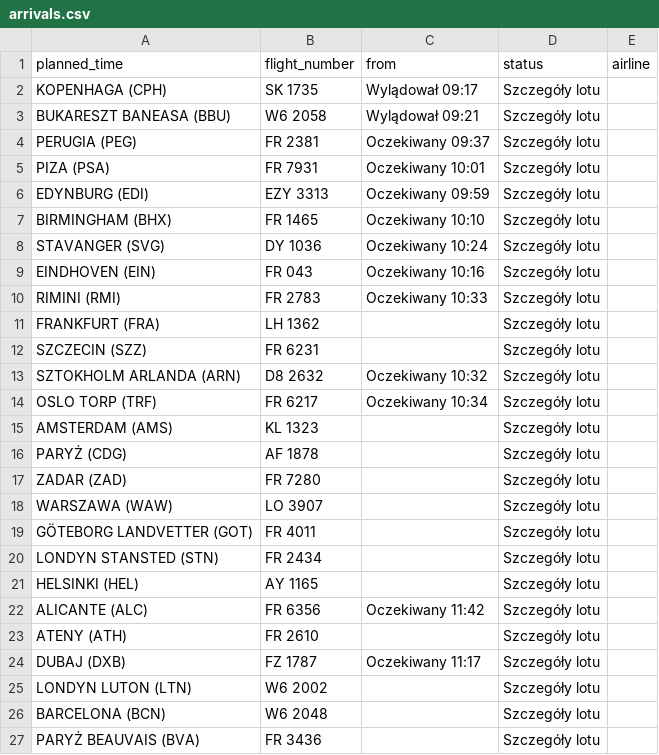
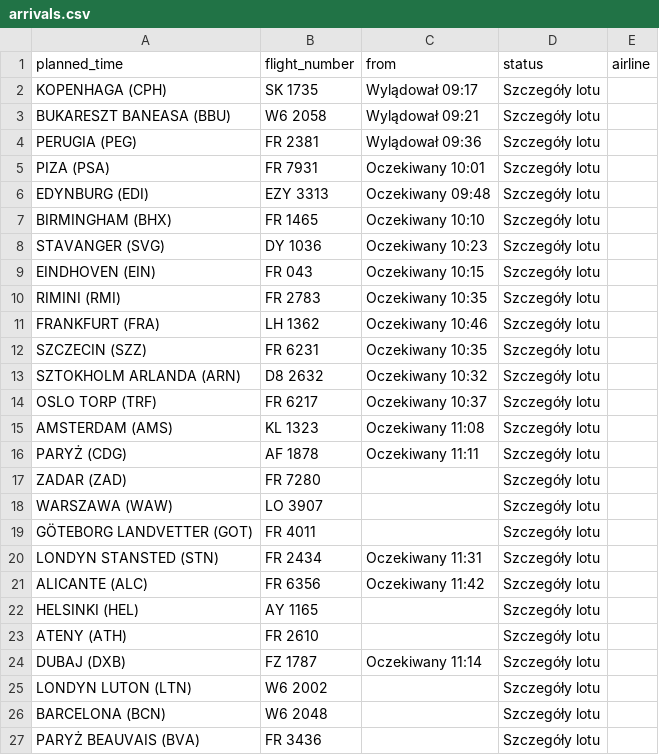
Before and after one commit to przemyslawbaran2993-droid/codex-test, a CSV file: data/arrivals.csv, drawn as a sheet; only a part is shown; the diff covers the shown part only.

```diff
--- a/data/arrivals.csv
+++ b/data/arrivals.csv
@@ -3,15 +3,15 @@ KOPENHAGA (CPH);SK 1735;Wylądował 09:17;Szczegóły lotu;
 BUKARESZT BANEASA (BBU);W6 2058;Wylądował 09:21;Szczegóły lotu;
-PERUGIA (PEG);FR 2381;Oczekiwany 09:37;Szczegóły lotu;
+PERUGIA (PEG);FR 2381;Wylądował 09:36;Szczegóły lotu;
 PIZA (PSA);FR 7931;Oczekiwany 10:01;Szczegóły lotu;
-EDYNBURG (EDI);EZY 3313;Oczekiwany 09:59;Szczegóły lotu;
+EDYNBURG (EDI);EZY 3313;Oczekiwany 09:48;Szczegóły lotu;
 BIRMINGHAM (BHX);FR 1465;Oczekiwany 10:10;Szczegóły lotu;
-STAVANGER (SVG);DY 1036;Oczekiwany 10:24;Szczegóły lotu;
-EINDHOVEN (EIN);FR 043;Oczekiwany 10:16;Szczegóły lotu;
-RIMINI (RMI);FR 2783;Oczekiwany 10:33;Szczegóły lotu;
-FRANKFURT (FRA);LH 1362;;Szczegóły lotu;
-SZCZECIN (SZZ);FR 6231;;Szczegóły lotu;
+STAVANGER (SVG);DY 1036;Oczekiwany 10:23;Szczegóły lotu;
+EINDHOVEN (EIN);FR 043;Oczekiwany 10:15;Szczegóły lotu;
+RIMINI (RMI);FR 2783;Oczekiwany 10:35;Szczegóły lotu;
+FRANKFURT (FRA);LH 1362;Oczekiwany 10:46;Szczegóły lotu;
+SZCZECIN (SZZ);FR 6231;Oczekiwany 10:35;Szczegóły lotu;
 SZTOKHOLM ARLANDA (ARN);D8 2632;Oczekiwany 10:32;Szczegóły lotu;
-OSLO TORP (TRF);FR 6217;Oczekiwany 10:34;Szczegóły lotu;
-AMSTERDAM (AMS);KL 1323;;Szczegóły lotu;
-PARYŻ (CDG);AF 1878;;Szczegóły lotu;
+OSLO TORP (TRF);FR 6217;Oczekiwany 10:37;Szczegóły lotu;
+AMSTERDAM (AMS);KL 1323;Oczekiwany 11:08;Szczegóły lotu;
+PARYŻ (CDG);AF 1878;Oczekiwany 11:11;Szczegóły lotu;
 ZADAR (ZAD);FR 7280;;Szczegóły lotu;
@@ -19,7 +19,7 @@ WARSZAWA (WAW);LO 3907;;Szczegóły lotu;
 GÖTEBORG LANDVETTER (GOT);FR 4011;;Szczegóły lotu;
-LONDYN STANSTED (STN);FR 2434;;Szczegóły lotu;
+LONDYN STANSTED (STN);FR 2434;Oczekiwany 11:31;Szczegóły lotu;
+ALICANTE (ALC);FR 6356;Oczekiwany 11:42;Szczegóły lotu;
 HELSINKI (HEL);AY 1165;;Szczegóły lotu;
-ALICANTE (ALC);FR 6356;Oczekiwany 11:42;Szczegóły lotu;
 ATENY (ATH);FR 2610;;Szczegóły lotu;
-DUBAJ (DXB);FZ 1787;Oczekiwany 11:17;Szczegóły lotu;
+DUBAJ (DXB);FZ 1787;Oczekiwany 11:14;Szczegóły lotu;
 LONDYN LUTON (LTN);W6 2002;;Szczegóły lotu;
```
Also changed, not shown: 3 edited cells elsewhere in this file.
